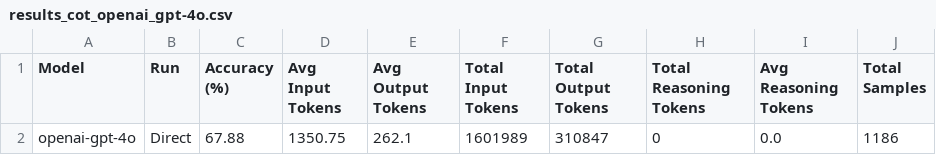
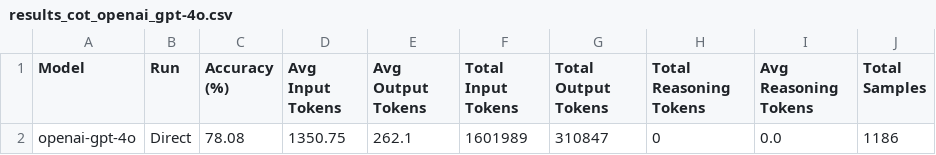
Before and after one commit to Matroid1998/Iterative-rag, a CSV file: src/responses_cot/results_cot_openai_gpt-4o.csv, drawn as a sheet.

Commit message:
Responses reverified with gpt5 mini

```diff
--- a/src/responses_cot/results_cot_openai_gpt-4o.csv
+++ b/src/responses_cot/results_cot_openai_gpt-4o.csv
@@ -1,2 +1,2 @@
 Model,Run,Accuracy (%),Avg Input Tokens,Avg Output Tokens,Total Input Tokens,Total Output Tokens,Total Reasoning Tokens,Avg Reasoning Tokens,Total Samples
-openai-gpt-4o,Direct,67.88,1350.75,262.1,1601989,310847,0,0.0,1186
+openai-gpt-4o,Direct,78.08,1350.75,262.1,1601989,310847,0,0.0,1186
```
Also changed, not shown: src/responses_cot/results_cot_openrouter_anthropic__claude-3.7-sonnet.csv, src/responses_cot/results_cot_openrouter_anthropic__claude-3.7-sonnet_thinking-reasoning.csv, 4 other files.
